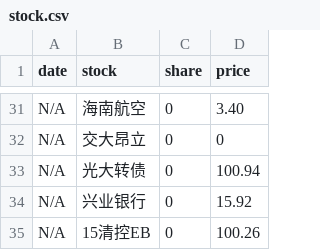
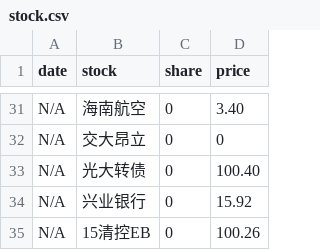
Before and after one commit to jinbin/lifebook, a CSV file: data/investment/stock.csv, drawn as a sheet; only a part is shown, gaps mark what is left out.

```diff
--- a/data/investment/stock.csv
+++ b/data/investment/stock.csv
@@ -32,3 +32,3 @@ N/A, 海南航空, 0, 3.40
 N/A, 交大昂立, 0, 0
-N/A, 光大转债, 0, 100.94
+N/A, 光大转债, 0, 100.40
 N/A, 兴业银行, 0, 15.92
```
Also changed, not shown: data/investment/term-investment.csv.
